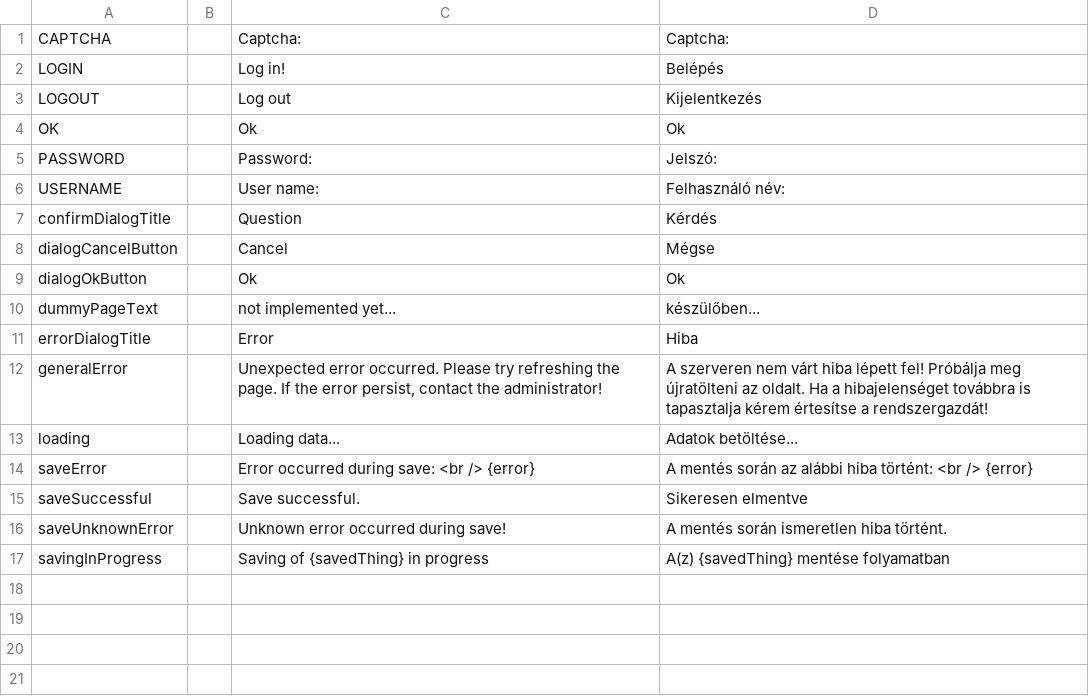
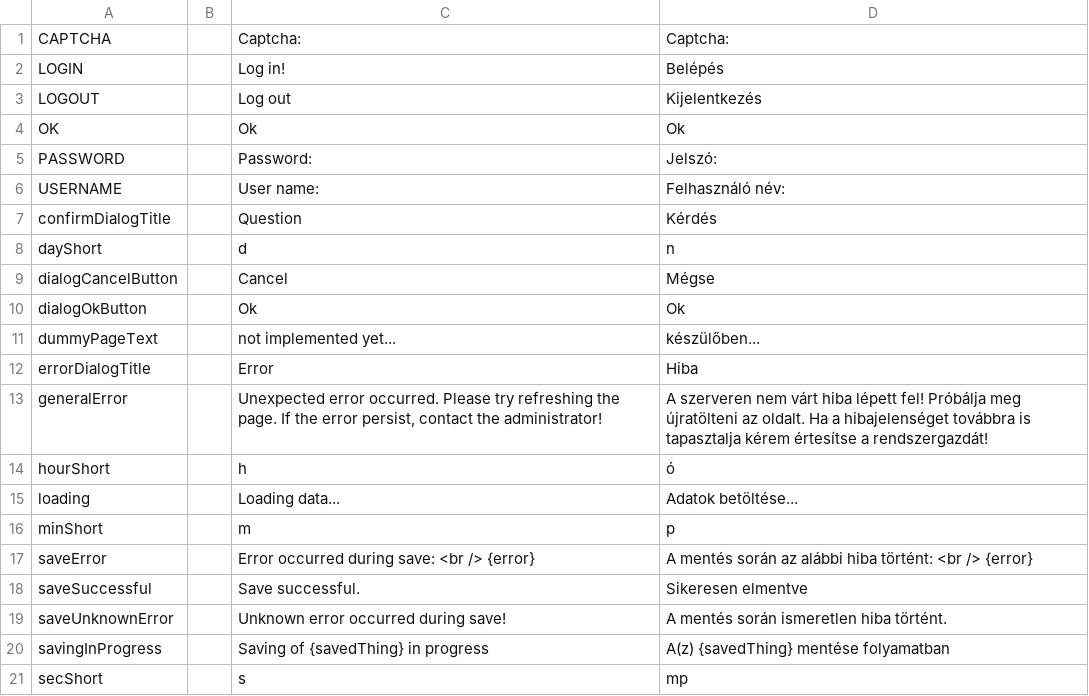
Before and after one commit to inepex/ineform, a CSV file: ineframe/src/main/java/com/inepex/ineFrame/client/i18n/IneFrameI18n.csv, drawn as a sheet.

```diff
--- a/ineframe/src/main/java/com/inepex/ineFrame/client/i18n/IneFrameI18n.csv
+++ b/ineframe/src/main/java/com/inepex/ineFrame/client/i18n/IneFrameI18n.csv
@@ -7,2 +7,3 @@
 "confirmDialogTitle";"";"Question";"Kérdés"
+"dayShort";"";"d";"n"
 "dialogCancelButton";"";"Cancel";"Mégse"
@@ -12,3 +13,5 @@
 "generalError";"";"Unexpected error occurred. Please try refreshing the page. If the error persist, contact the administrator!";"A szerveren nem várt hiba lépett fel! Próbálja meg újratölteni az oldalt. Ha a hibajelenséget továbbra is tapasztalja kérem értesítse a rendszergazdát!"
+"hourShort";"";"h";"ó"
 "loading";"";"Loading data...";"Adatok betöltése..."
+"minShort";"";"m";"p"
 "saveError";"";"Error occurred during save: <br /> {error}";"A mentés során az alábbi hiba történt: <br /> {error}"
@@ -17 +20,2 @@
 "savingInProgress";"";"Saving of {savedThing} in progress";"A(z) {savedThing} mentése folyamatban"
+"secShort";"";"s";"mp"
```
Also changed, not shown: 3 other files.
